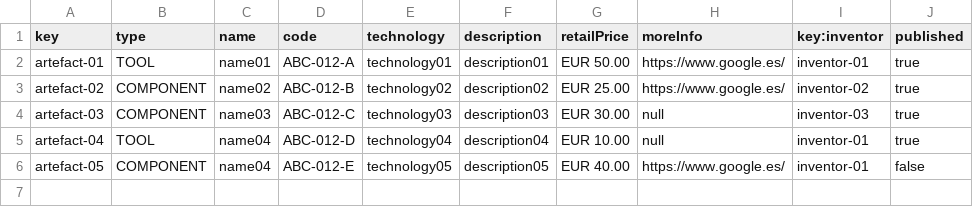
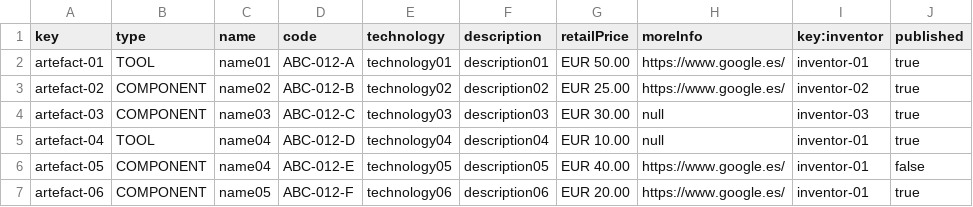
Before and after one commit to alvuberui/Acme-Toolkits, a CSV file: src/main/webapp/WEB-INF/resources/sample-data/artefact.csv, drawn as a sheet; the diff names each change by its address in the sheet, - before the commit and + after, or states it on an @@ line.

```diff
--- a/src/main/webapp/WEB-INF/resources/sample-data/artefact.csv
+++ b/src/main/webapp/WEB-INF/resources/sample-data/artefact.csv
+row 7: artefact-06 | COMPONENT | name05 | ABC-012-F | technology06 | description06 | EUR 20.00 | https://www.google.es/ | inventor-01 | true
```
Also changed, not shown: 3 other files.
